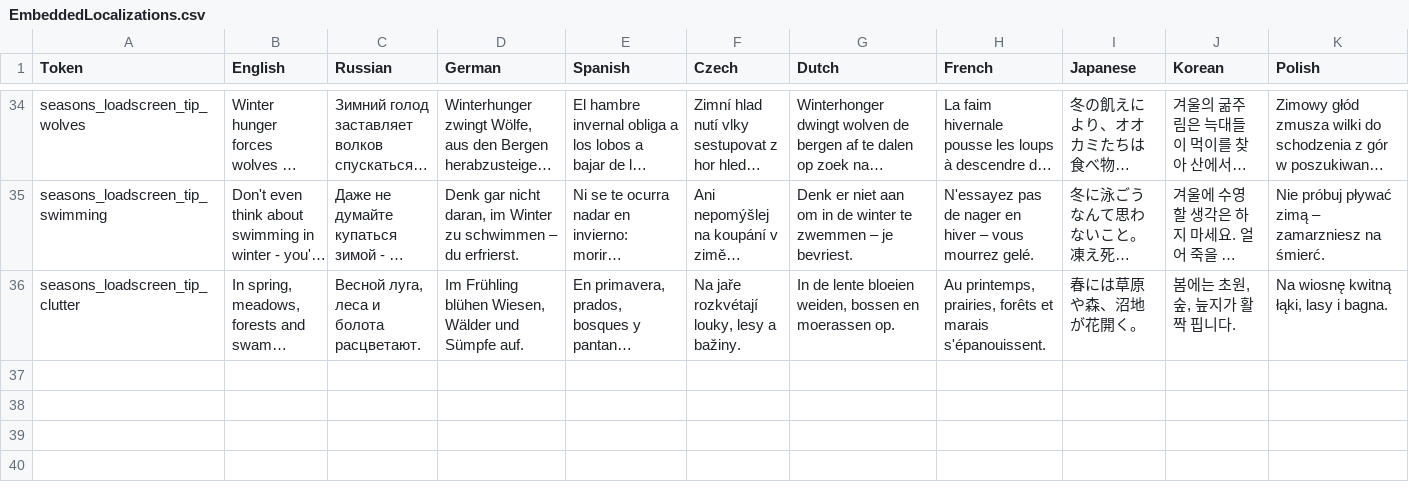
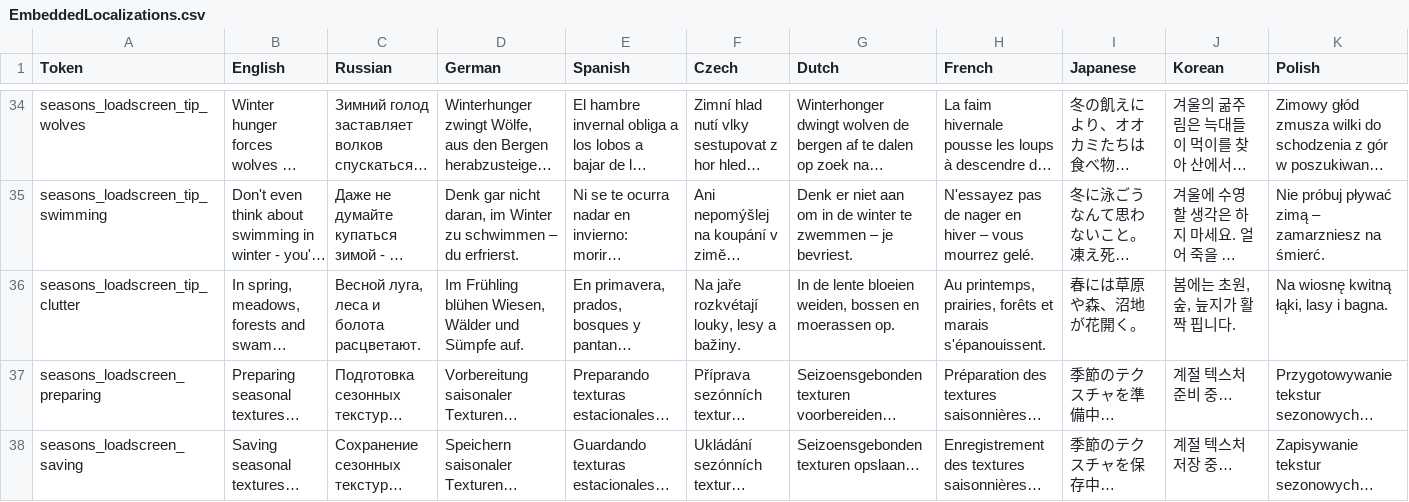
Before and after one commit to shudnal/Seasons, a CSV file: EmbeddedLocalizations.csv, drawn as a sheet; only a part is shown, gaps mark what is left out; long unchanged cells end in …; rows hold the shown columns only; the diff names each change by its address in the sheet, - before the commit and + after, or states it on an @@ line.

Commit message:
indicator localization

```diff
--- a/EmbeddedLocalizations.csv
+++ b/EmbeddedLocalizations.csv
+row 37: seasons_loadscreen_preparing | Preparing seasonal textures… | Подготовка сезонных текстур… | Vorbereitung saisonaler Texturen… | Preparando texturas estacionales… | Příprava sezónních textur… | Seizoensgebonden texturen voorbereiden… | Préparation des textures saisonnières… | 季節のテクスチャを準備中… | 계절 텍스처 준비 중… | Przygotowywanie tekstur sezonowych…
+row 38: seasons_loadscreen_saving | Saving seasonal textures… | Сохранение сезонных текстур… | Speichern saisonaler Texturen… | Guardando texturas estacionales… | Ukládání sezónních textur… | Seizoensgebonden texturen opslaan… | Enregistrement des textures saisonnières… | 季節のテクスチャを保存中… | 계절 텍스처 저장 중… | Zapisywanie tekstur sezonowych…
```
Also changed, not shown: 17 other files.
